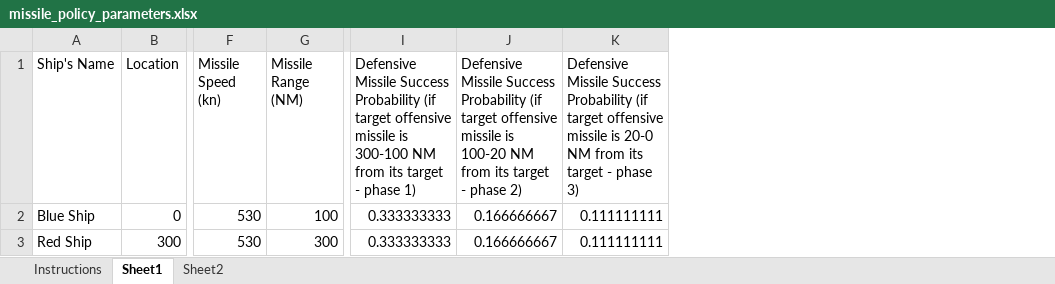
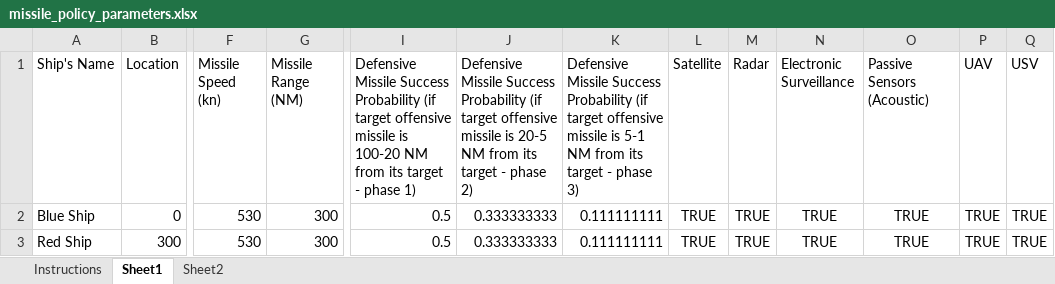
Before and after one commit to KDowling304/Missile-Code, an Excel workbook: missile_policy_parameters.xlsx, sheet Sheet1, drawn as a sheet; only a part is shown, gaps mark what is left out; values as stored, in another font and other column widths than the file's, no borders; removed rows and columns are numbered as before the commit, all else as after; the diff names each change by its address in the sheet, - before the commit and + after, or states it on an @@ line.

```diff
--- a/missile_policy_parameters.xlsx (sheet Sheet1)
+++ b/missile_policy_parameters.xlsx (sheet Sheet1)
+column I, rows 1-3: Defensive Missile Success Probability (if target offensive missile is 100-20 NM from its target - phase 1) | 0.5 | 0.5
-column J, rows 1-3: Defensive Missile Success Probability (if target offensive missile is 100-20 NM from its target - phase 2) | 0.166666667 | 0.166666667
+column L (Satellite), rows 2-3: TRUE | TRUE
+column M (Radar), rows 2-3: TRUE | TRUE
+column N (Electronic Surveillance), rows 2-3: TRUE | TRUE
+column O (Passive Sensors (Acoustic)), rows 2-3: TRUE | TRUE
+column P (UAV), rows 2-3: TRUE | TRUE
+column Q (USV), rows 2-3: TRUE | TRUE
-J1: …missile is 300-100 NM from its target - phase 1)
+J1: …missile is 20-5 NM from its target - phase 2)
-K1: …missile is 20-0 NM from…
+K1: …missile is 5-1 NM from…
-G2 (Missile Range (NM)): 100
+G2 (Missile Range (NM)): 300
```
Also changed, not shown: 5 other files.
